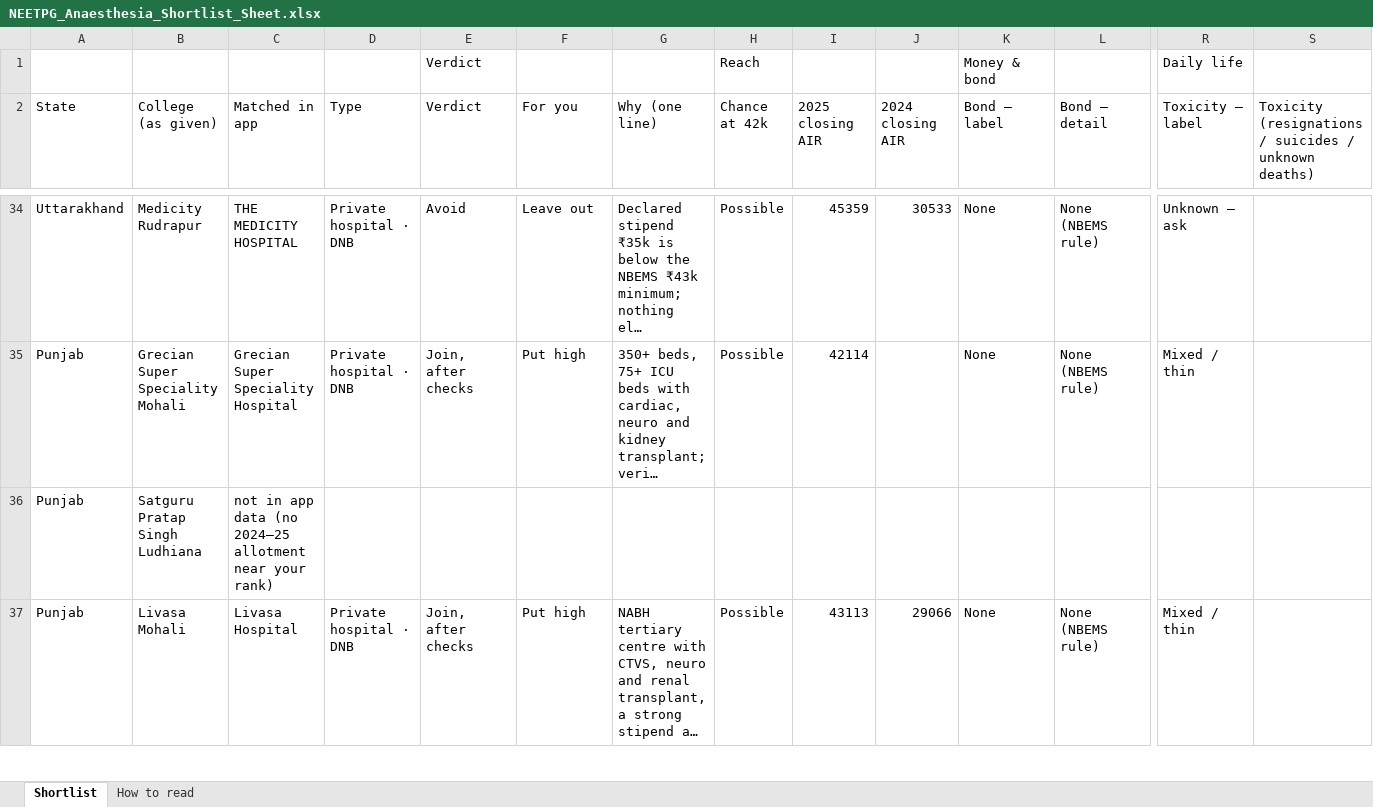
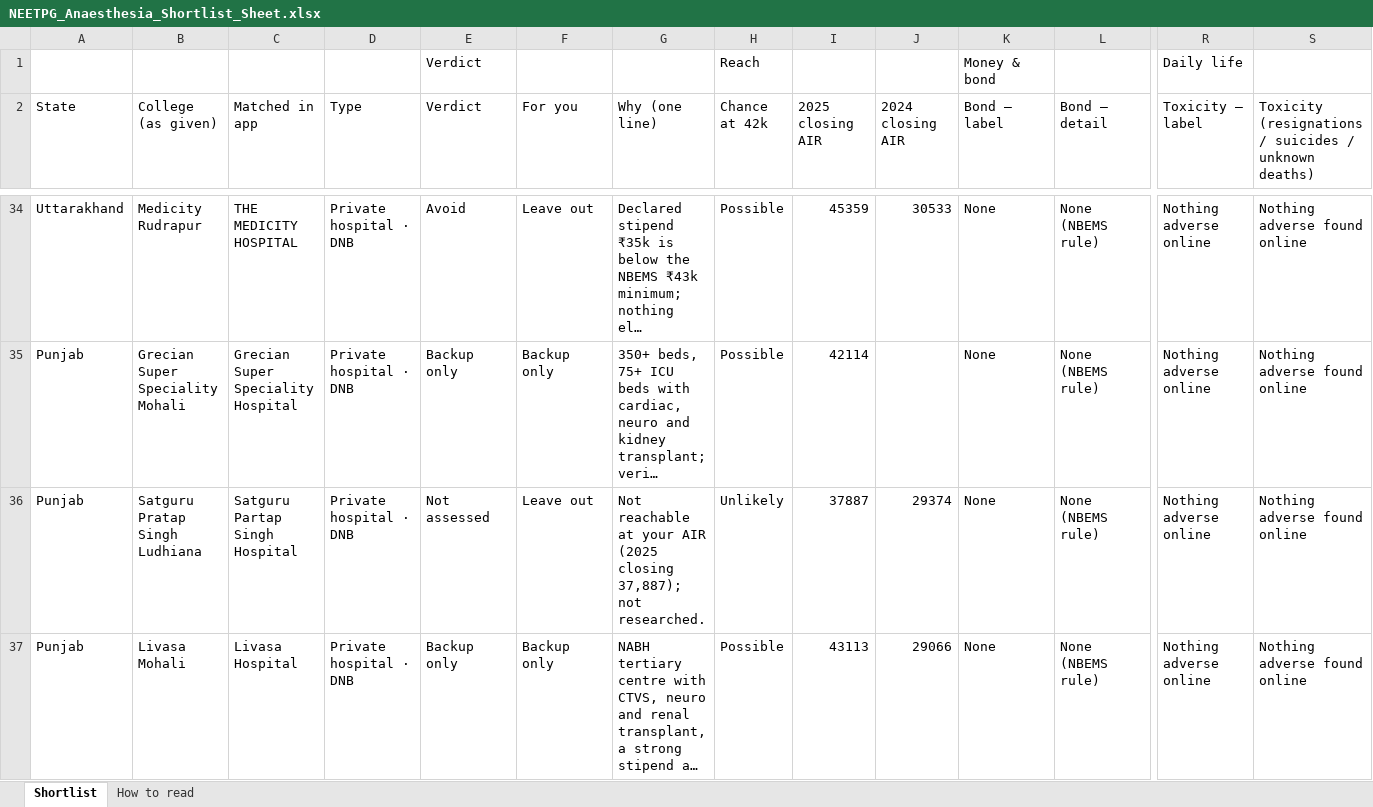
Before and after one commit to pankajrajput0312/neetpg-planner, an Excel workbook: public/NEETPG_Anaesthesia_Shortlist_Sheet.xlsx, sheet Shortlist, drawn as a sheet; only a part is shown, gaps mark what is left out; long unchanged cells end in …; values as stored, in another font and other column widths than the file's, no cell formats; the diff covers the shown part only; the diff names each change by its address in the sheet, - before the commit and + after, or states it on an @@ line.

```diff
--- a/public/NEETPG_Anaesthesia_Shortlist_Sheet.xlsx (sheet Shortlist)
+++ b/public/NEETPG_Anaesthesia_Shortlist_Sheet.xlsx (sheet Shortlist)
-R34 (Toxicity — label): Unknown — ask
+R34 (Toxicity — label): Nothing adverse online
-S34:S37: (empty)
+S34:S37: Nothing adverse found online
-E35 (Verdict): Join, after checks
+E35 (Verdict): Backup only
-F35 (For you): Put high
+F35 (For you): Backup only
-R35 (Toxicity — label): Mixed / thin
+R35 (Toxicity — label): Nothing adverse online
-C36 (Matched in app): not in app data (no 2024–25 allotment near your rank)
+C36 (Matched in app): Satguru Partap Singh Hospital
-D36 (Type): (empty)
+D36 (Type): Private hospital · DNB
-E36 (Verdict): (empty)
+E36 (Verdict): Not assessed
-F36 (For you): (empty)
+F36 (For you): Leave out
-G36 (Why (one line)): (empty)
+G36 (Why (one line)): Not reachable at your AIR (2025 closing 37,887); not researched.
-H36 (Chance at 42k): (empty)
+H36 (Chance at 42k): Unlikely
-I36 (2025 closing AIR): (empty)
+I36 (2025 closing AIR): 37887
-J36 (2024 closing AIR): (empty)
+J36 (2024 closing AIR): 29374
-K36 (Bond — label): (empty)
+K36 (Bond — label): None
-L36 (Bond — detail): (empty)
+L36 (Bond — detail): None (NBEMS rule)
-R36 (Toxicity — label): (empty)
+R36 (Toxicity — label): Nothing adverse online
-E37 (Verdict): Join, after checks
+E37 (Verdict): Backup only
-F37 (For you): Put high
+F37 (For you): Backup only
-R37 (Toxicity — label): Mixed / thin
+R37 (Toxicity — label): Nothing adverse online
```
Also changed, not shown: 396 edited cells elsewhere in this sheet, sheet How to read, cell formats, 13 other files.
